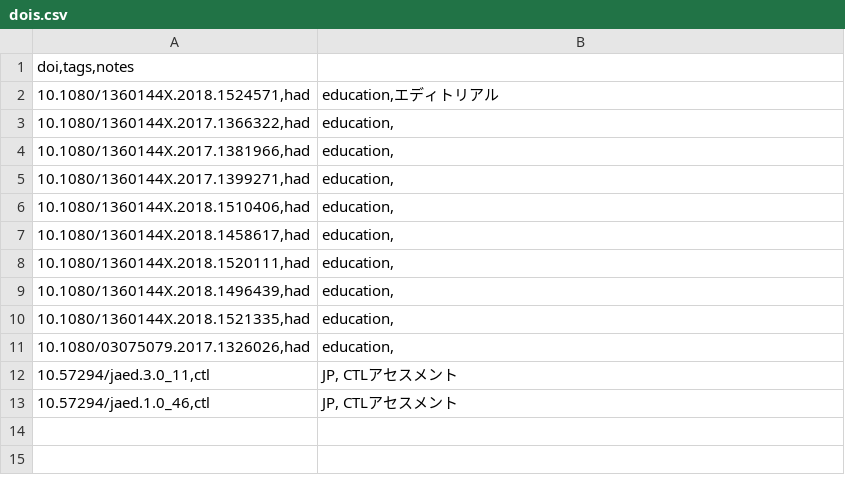
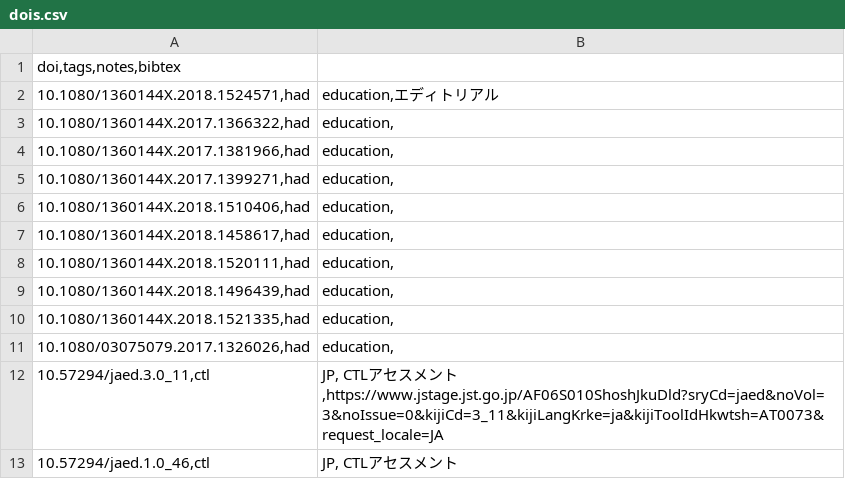
Before and after one commit to kimikazu/ks-academic-constellation, a CSV file: docs/dois.csv, drawn as a sheet.

Commit message:
Update dois.csv

```diff
--- a/docs/dois.csv
+++ b/docs/dois.csv
@@ -1,2 +1,2 @@
-doi,tags,notes
+doi,tags,notes,bibtex
 10.1080/1360144X.2018.1524571,had; education,エディトリアル
@@ -11,3 +11,3 @@ doi,tags,notes
 10.1080/03075079.2017.1326026,had; education,
-10.57294/jaed.3.0_11,ctl; JP, CTLアセスメント
+10.57294/jaed.3.0_11,ctl; JP, CTLアセスメント,https://www.jstage.jst.go.jp/AF06S010ShoshJkuDld?sryCd=jaed&noVol=3&noIssue=0&kijiCd=3_11&kijiLangKrke=ja&kijiToolIdHkwtsh=AT0073&request_locale=JA
 10.57294/jaed.1.0_46,ctl; JP, CTLアセスメント
```
